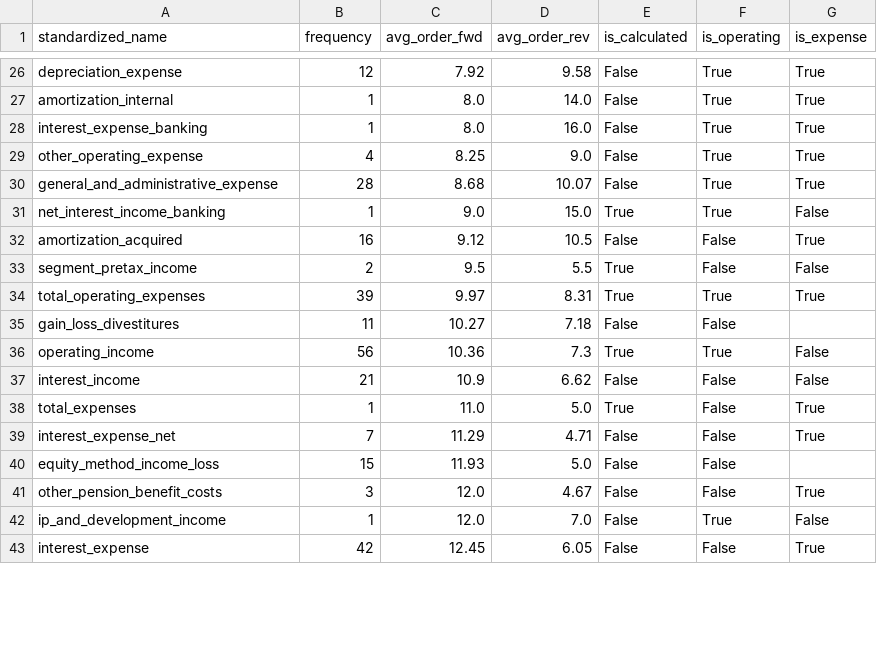
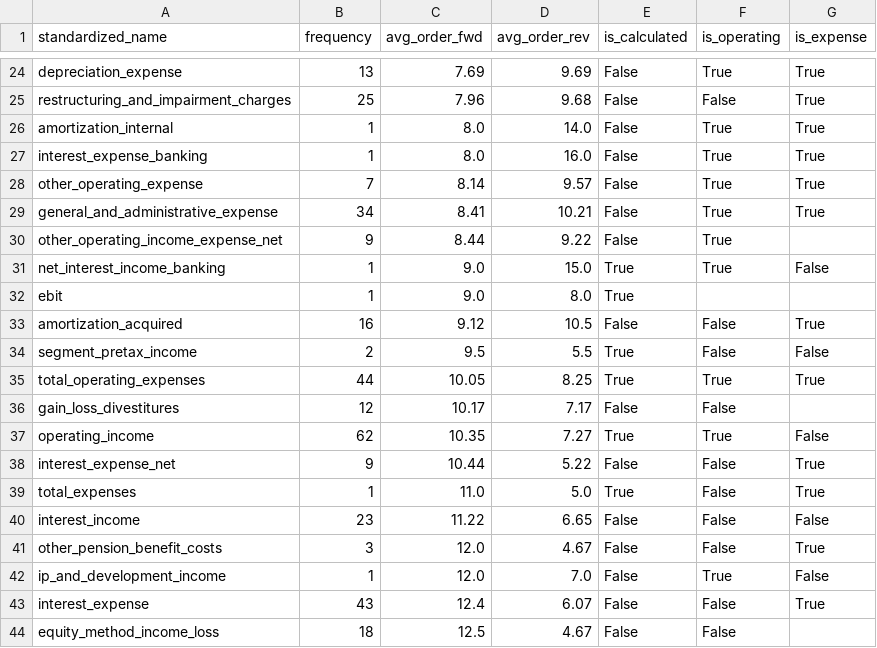
Before and after one commit to Ruinius/tiger-transformer, a CSV file: notebooks/is_calculated_operating_expense_mapping.csv, drawn as a sheet; only a part is shown, gaps mark what is left out; removed rows and columns are numbered as before the commit, all else as after; the diff covers the shown part only; the diff names each change by its address in the sheet, - before the commit and + after, or states it on an @@ line.

```diff
--- a/notebooks/is_calculated_operating_expense_mapping.csv
+++ b/notebooks/is_calculated_operating_expense_mapping.csv
-B24 (frequency): 12
+B24 (frequency): 13
-C24 (avg_order_fwd): 7.92
+C24 (avg_order_fwd): 7.69
-D24 (avg_order_rev): 9.58
+D24 (avg_order_rev): 9.69
+row 25: restructuring_and_impairment_charges | 25 | 7.96 | 9.68 | False | False | True
-B28 (frequency): 4
+B28 (frequency): 7
-C28 (avg_order_fwd): 8.25
+C28 (avg_order_fwd): 8.14
-D28 (avg_order_rev): 9.0
+D28 (avg_order_rev): 9.57
-B29 (frequency): 28
+B29 (frequency): 34
-C29 (avg_order_fwd): 8.68
+C29 (avg_order_fwd): 8.41
-D29 (avg_order_rev): 10.07
+D29 (avg_order_rev): 10.21
+row 30: other_operating_income_expense_net | 9 | 8.44 | 9.22 | False | True
+row 32: ebit | 1 | 9.0 | 8.0 | True
-B35 (frequency): 39
+B35 (frequency): 44
-C35 (avg_order_fwd): 9.97
+C35 (avg_order_fwd): 10.05
-D35 (avg_order_rev): 8.31
+D35 (avg_order_rev): 8.25
-B36 (frequency): 11
+B36 (frequency): 12
-C36 (avg_order_fwd): 10.27
+C36 (avg_order_fwd): 10.17
-D36 (avg_order_rev): 7.18
+D36 (avg_order_rev): 7.17
-B37 (frequency): 56
+B37 (frequency): 62
-C37 (avg_order_fwd): 10.36
+C37 (avg_order_fwd): 10.35
-D37 (avg_order_rev): 7.3
+D37 (avg_order_rev): 7.27
-row 37: interest_income | 21 | 10.9 | 6.62 | False | False | False
+row 38: interest_expense_net | 9 | 10.44 | 5.22 | False | False | True
-row 39: interest_expense_net | 7 | 11.29 | 4.71 | False | False | True
-row 40: equity_method_income_loss | 15 | 11.93 | 5.0 | False | False
+row 40: interest_income | 23 | 11.22 | 6.65 | False | False | False
-B43 (frequency): 42
+B43 (frequency): 43
-C43 (avg_order_fwd): 12.45
+C43 (avg_order_fwd): 12.4
-D43 (avg_order_rev): 6.05
+D43 (avg_order_rev): 6.07
+row 44: equity_method_income_loss | 18 | 12.5 | 4.67 | False | False
```
Also changed, not shown: 4 added rows, 6 removed rows, 2 moved rows and 42 edited cells elsewhere in this file, notebooks/bs_mapping_history.csv, notebooks/is_mapping_history.csv, 15 other files.
